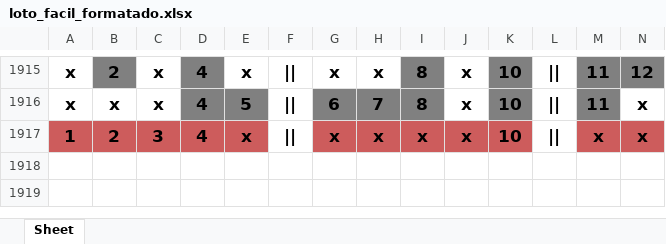
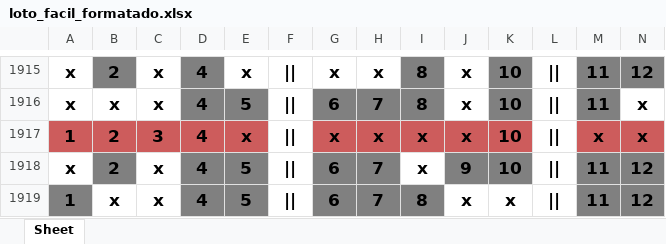
Before and after one commit to alexdeitos/python, an Excel workbook: LotoFacilMySQL/loto_facil_formatado.xlsx, sheet Sheet, drawn as a sheet; only a part is shown, gaps mark what is left out; values as stored, in another font and other column widths than the file's, no borders; rows hold the shown columns only; the diff names each change by its address in the sheet, - before the commit and + after, or states it on an @@ line.

```diff
--- a/LotoFacilMySQL/loto_facil_formatado.xlsx (sheet Sheet)
+++ b/LotoFacilMySQL/loto_facil_formatado.xlsx (sheet Sheet)
+row 1918: x | 2 | x | 4 | 5 | || | 6 | 7 | x | 9 | 10 | || | 11 | 12
+row 1919: 1 | x | x | 4 | 5 | || | 6 | 7 | 8 | x | x | || | 11 | 12
```
Also changed, not shown: 2 other files.
